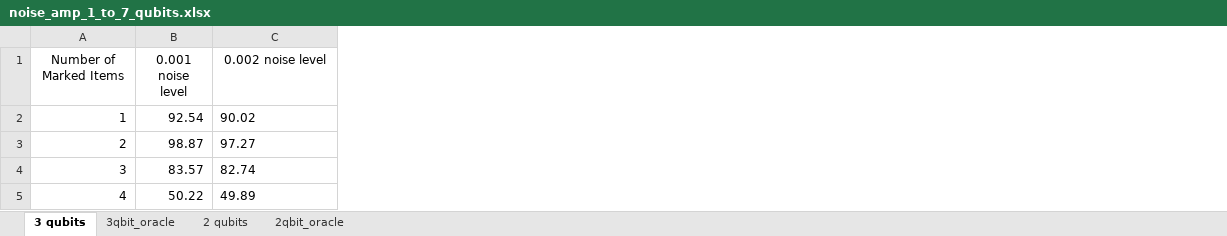
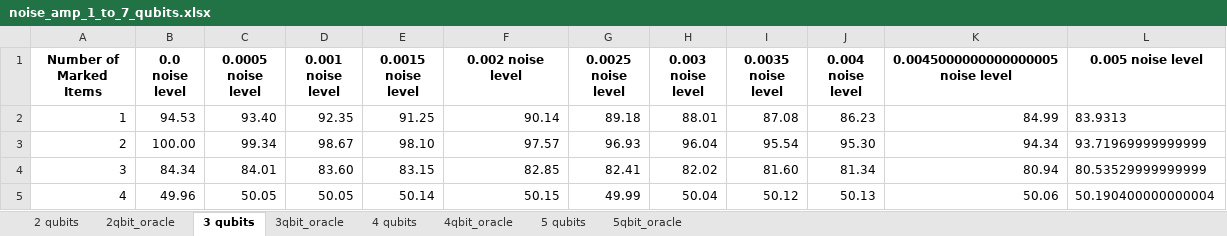
Before and after one commit to Alfredmalm/DA150X, an Excel workbook: noise_amp_1_to_7_qubits.xlsx, sheet 3 qubits, drawn as a sheet; values as stored, in another font and other column widths than the file's, no borders; addresses are those after the commit; the diff names each change by its address in the sheet, - before the commit and + after, or states it on an @@ line.

```diff
--- a/noise_amp_1_to_7_qubits.xlsx (sheet 3 qubits)
+++ b/noise_amp_1_to_7_qubits.xlsx (sheet 3 qubits)
+sheet tab: 4 qubits
+sheet tab: 4qbit_oracle
+sheet tab: 5 qubits
+sheet tab: 5qbit_oracle
@@ sheet tab order changed: 2 qubits | 2qbit_oracle | 3 qubits | 3qbit_oracle | 4 qubits | 4qbit_oracle | 5 qubits | 5qbit_oracle @@
+column B (0.0 noise level), rows 2-5: 94.53 | 100.00 | 84.34 | 49.96
+column C (0.0005 noise level), rows 2-5: 93.40 | 99.34 | 84.01 | 50.05
+column E (0.0015 noise level), rows 2-5: 91.25 | 98.10 | 83.15 | 50.14
+column G (0.0025 noise level), rows 2-5: 89.18 | 96.93 | 82.41 | 49.99
+column H (0.003 noise level), rows 2-5: 88.01 | 96.04 | 82.02 | 50.04
+column I (0.0035 noise level), rows 2-5: 87.08 | 95.54 | 81.60 | 50.12
+column J (0.004 noise level), rows 2-5: 86.23 | 95.30 | 81.34 | 50.13
+column K, rows 1-5: 0.0045000000000000005 noise level | 84.99 | 94.34 | 80.94 | 50.06
+column L (0.005 noise level), rows 2-5: 83.9313 | 93.71969999999999 | 80.53529999999999 | 50.190400000000004
-A1 bold: off
+A1 bold: on
-D1 bold: off
+D1 bold: on
-F1 bold: off
+F1 bold: on
-D2 (0.001 noise level): 92.54
+D2 (0.001 noise level): 92.35
-F2 (0.002 noise level): 90.02
+F2 (0.002 noise level): 90.14
-F2:F5 alignment: left
+F2:F5 alignment: right
-D3 (0.001 noise level): 98.87
+D3 (0.001 noise level): 98.67
-F3 (0.002 noise level): 97.27
+F3 (0.002 noise level): 97.57
-D4 (0.001 noise level): 83.57
+D4 (0.001 noise level): 83.60
-F4 (0.002 noise level): 82.74
+F4 (0.002 noise level): 82.85
-D5 (0.001 noise level): 50.22
+D5 (0.001 noise level): 50.05
-F5 (0.002 noise level): 49.89
+F5 (0.002 noise level): 50.15
```
Also changed, not shown: sheet 3qbit_oracle, sheet 2 qubits, sheet 2qbit_oracle, 3 other files.
